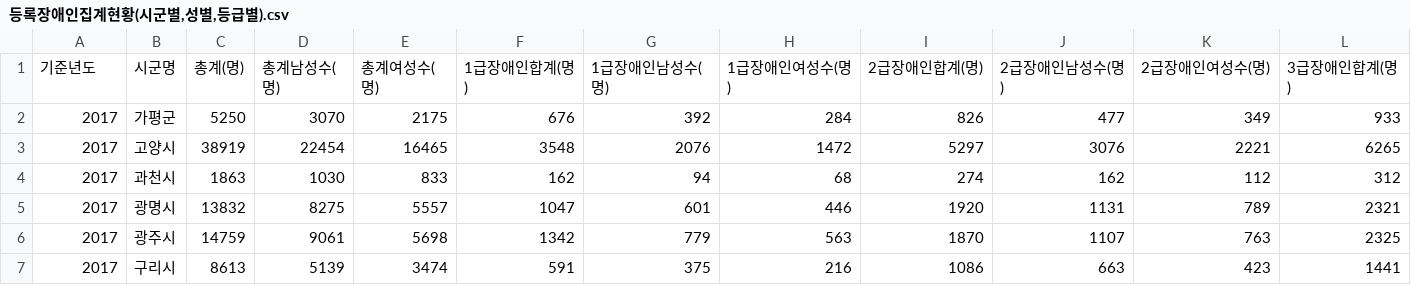
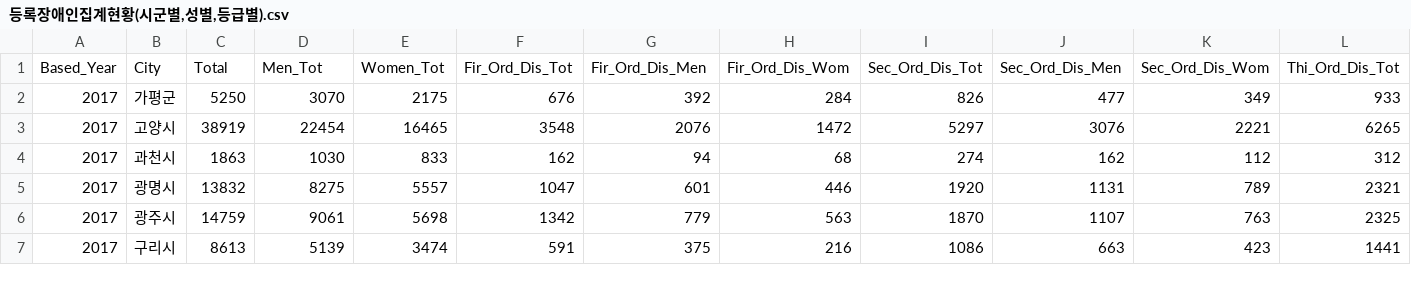
Before and after one commit to egion0116/OpenSourceLec., a CSV file: 경기도/등록장애인집계현황(시군별,성별,등급별).csv, drawn as a sheet; only a part is shown; removed rows and columns are numbered as before the commit, all else as after; rows hold the shown columns only; the diff names each change by its address in the sheet, - before the commit and + after, or states it on an @@ line.

```diff
--- a/경기도/등록장애인집계현황(시군별,성별,등급별).csv
+++ b/경기도/등록장애인집계현황(시군별,성별,등급별).csv
-row 1: 기준년도 | 시군명 | 총계(명) | 총계남성수(명) | 총계여성수(명) | 1급장애인합계(명) | 1급장애인남성수(명) | 1급장애인여성수(명) | 2급장애인합계(명) | 2급장애인남성수(명) | 2급장애인여성수(명) | 3급장애인합계(명)
+row 1: Based_Year | City | Total | Men_Tot | Women_Tot | Fir_Ord_Dis_Tot | Fir_Ord_Dis_Men | Fir_Ord_Dis_Wom | Sec_Ord_Dis_Tot | Sec_Ord_Dis_Men | Sec_Ord_Dis_Wom | Thi_Ord_Dis_Tot
```
Also changed, not shown: 경기도/경기도 장애인 단기보호시설 현황 .csv, 경기도/경기도 중증장애인요양시설 현황.csv, 5 other files.
